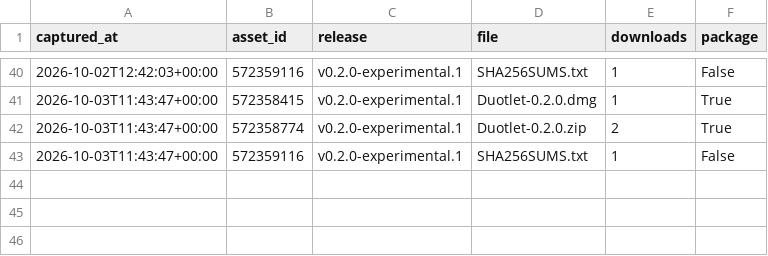
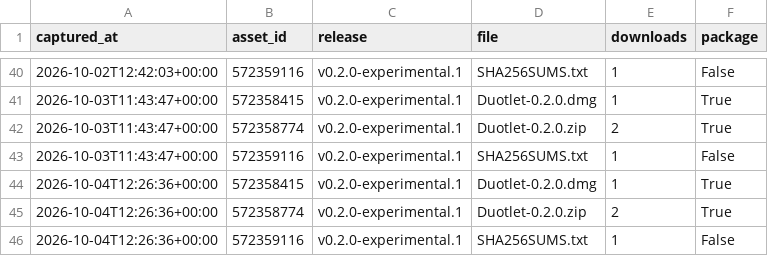
Before and after one commit to sahranov/Duotlet, a CSV file: downloads.csv, drawn as a sheet; only a part is shown, gaps mark what is left out; the diff names each change by its address in the sheet, - before the commit and + after, or states it on an @@ line.

```diff
--- a/downloads.csv
+++ b/downloads.csv
+row 44: 2026-10-04T12:26:36+00:00 | 572358415 | v0.2.0-experimental.1 | Duotlet-0.2.0.dmg | 1 | True
+row 45: 2026-10-04T12:26:36+00:00 | 572358774 | v0.2.0-experimental.1 | Duotlet-0.2.0.zip | 2 | True
+row 46: 2026-10-04T12:26:36+00:00 | 572359116 | v0.2.0-experimental.1 | SHA256SUMS.txt | 1 | False
```
Also changed, not shown: 2 other files.
